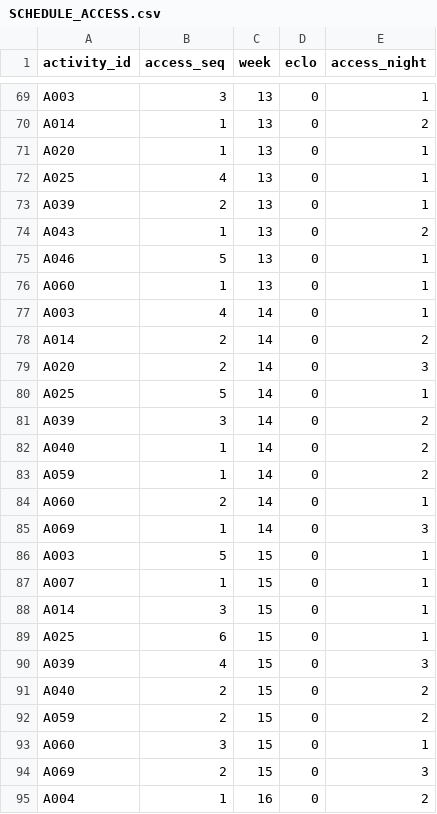
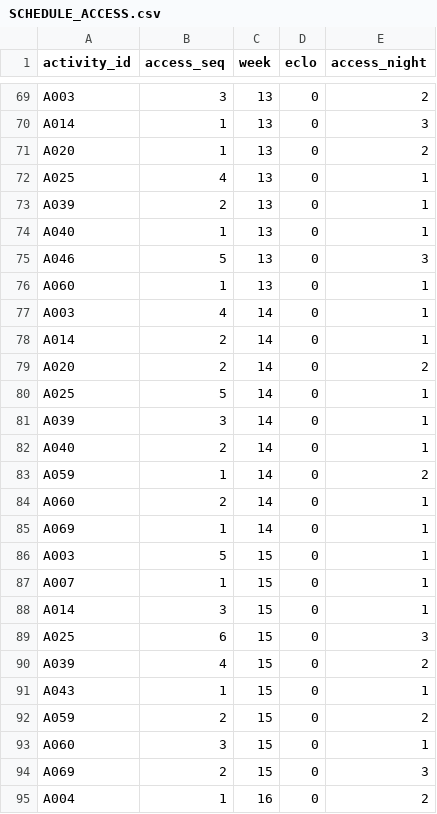
Before and after one commit to louistaii/Sincro, a CSV file: out/optimal-a/SCHEDULE_ACCESS.csv, drawn as a sheet; only a part is shown, gaps mark what is left out; removed rows and columns are numbered as before the commit, all else as after; the diff covers the shown part only; the diff names each change by its address in the sheet, - before the commit and + after, or states it on an @@ line.

```diff
--- a/out/optimal-a/SCHEDULE_ACCESS.csv
+++ b/out/optimal-a/SCHEDULE_ACCESS.csv
-E69 (access_night): 1
+E69 (access_night): 2
-E70 (access_night): 2
+E70 (access_night): 3
-E71 (access_night): 1
+E71 (access_night): 2
-A74 (activity_id): A043
+A74 (activity_id): A040
-E74 (access_night): 2
+E74 (access_night): 1
-E75 (access_night): 1
+E75 (access_night): 3
-E78 (access_night): 2
+E78 (access_night): 1
-E79 (access_night): 3
+E79 (access_night): 2
-E81:E82 (access_night): 2
+E81:E82 (access_night): 1
-B82 (access_seq): 1
+B82 (access_seq): 2
-E85 (access_night): 3
+E85 (access_night): 1
-E89 (access_night): 1
+E89 (access_night): 3
-E90 (access_night): 3
+E90 (access_night): 2
-row 91: A040 | 2 | 15 | 0 | 2
+row 91: A043 | 1 | 15 | 0 | 1
```
Also changed, not shown: 67 edited cells elsewhere in this file, out/optimal-a/SCHEDULE_OCCUPANCY.csv, out/optimal-b/RESULTS.csv, 12 other files.
